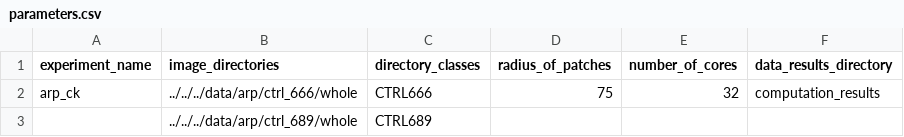
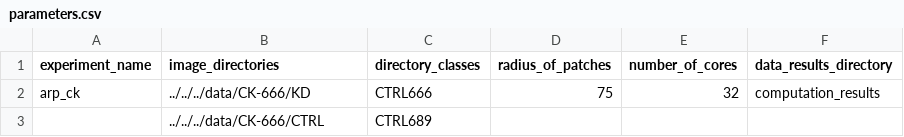
Before and after one commit to P-Edwards/TDAExplore-Examples, a CSV file: additional_supplementary/S3-B/computation/parameters.csv, drawn as a sheet.

```diff
--- a/additional_supplementary/S3-B/computation/parameters.csv
+++ b/additional_supplementary/S3-B/computation/parameters.csv
@@ -1,3 +1,3 @@
 experiment_name,image_directories,directory_classes,radius_of_patches,number_of_cores,data_results_directory
-arp_ck,../../../data/arp/ctrl_666/whole,CTRL666,75,32,computation_results
-,../../../data/arp/ctrl_689/whole,CTRL689,,,
+arp_ck,../../../data/CK-666/KD,CTRL666,75,32,computation_results
+,../../../data/CK-666/CTRL,CTRL689,,,
```
Also changed, not shown: additional_supplementary/S3-D/computation/parameters.csv, additional_supplementary/S3-E/computation/parameters.csv, 18 other files.
